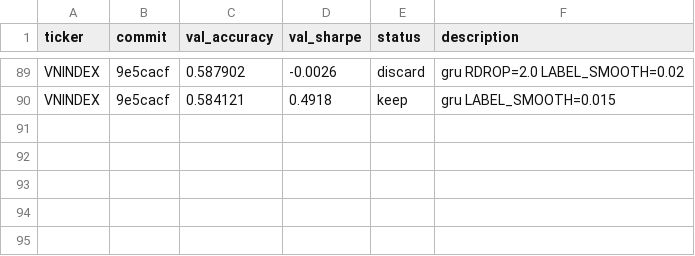
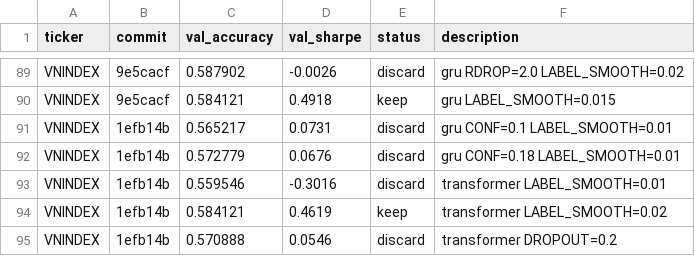
Before and after one commit to shironeko2707/financex, a TSV file: results.tsv, drawn as a sheet; only a part is shown, gaps mark what is left out; the diff names each change by its address in the sheet, - before the commit and + after, or states it on an @@ line.

Commit message:
batch 20: transformer DROPOUT exploration

```diff
--- a/results.tsv
+++ b/results.tsv
+row 91: VNINDEX | 1efb14b | 0.565217 | 0.0731 | discard | gru CONF=0.1 LABEL_SMOOTH=0.01
+row 92: VNINDEX | 1efb14b | 0.572779 | 0.0676 | discard | gru CONF=0.18 LABEL_SMOOTH=0.01
+row 93: VNINDEX | 1efb14b | 0.559546 | -0.3016 | discard | transformer LABEL_SMOOTH=0.01
+row 94: VNINDEX | 1efb14b | 0.584121 | 0.4619 | keep | transformer LABEL_SMOOTH=0.02
+row 95: VNINDEX | 1efb14b | 0.570888 | 0.0546 | discard | transformer DROPOUT=0.2
```
Also changed, not shown: 1 other file.
